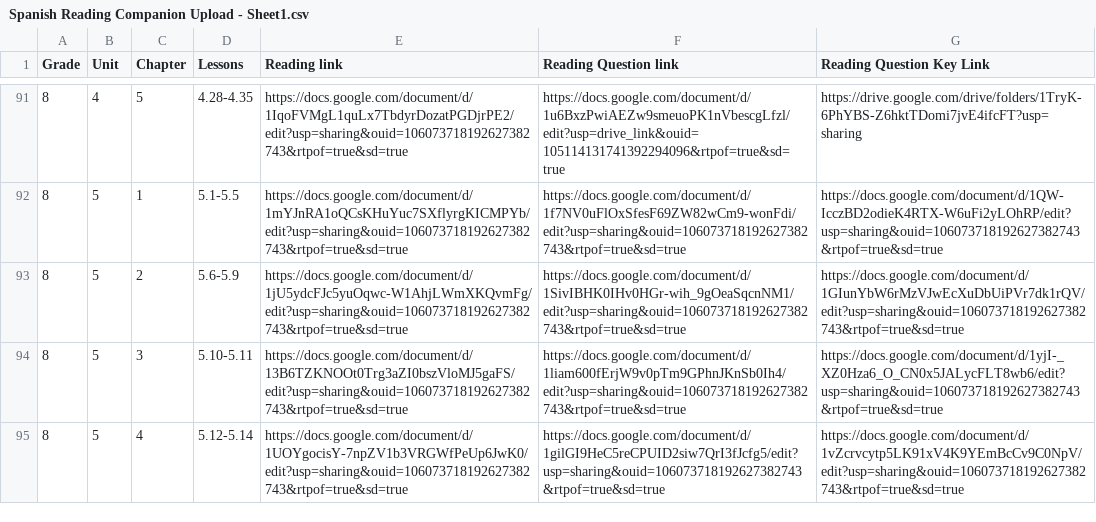
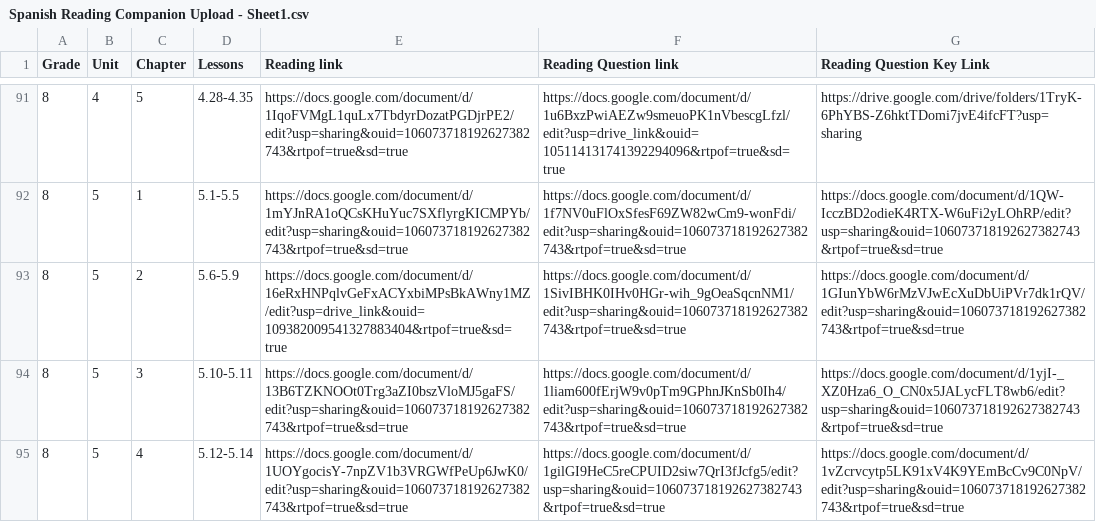
Before and after one commit to aerocordero/GNpublishing, a CSV file: Spanish Reading Companion Upload - Sheet1.csv, drawn as a sheet; only a part is shown, gaps mark what is left out; the diff covers the shown part only.

Commit message:
Refresh reading companion files

```diff
--- a/Spanish Reading Companion Upload - Sheet1.csv
+++ b/Spanish Reading Companion Upload - Sheet1.csv
@@ -92,3 +92,3 @@ Grade,Unit,Chapter,Lessons,Reading link,Reading Question link,Reading Question K
 8,5,1,5.1-5.5,https://docs.google.com/document/d/1mYJnRA1oQCsKHuYuc7SXflyrgKICMPYb/edit?usp=sharing&ouid=106073718192627382743&rtpof=true&sd=true,https://docs.google.com/document/d/1f7NV0uFlOxSfesF69ZW82wCm9-wonFdi/edit?usp=sharing&ouid=106073718192627382743&rtpof=true&sd=true,https://docs.google.com/document/d/1QW-IcczBD2odieK4RTX-W6uFi2yLOhRP/edit?usp=sharing&ouid=106073718192627382743&rtpof=true&sd=true
-8,5,2,5.6-5.9,https://docs.google.com/document/d/1jU5ydcFJc5yuOqwc-W1AhjLWmXKQvmFg/edit?usp=sharing&ouid=106073718192627382743&rtpof=true&sd=true,https://docs.google.com/document/d/1SivIBHK0IHv0HGr-wih_9gOeaSqcnNM1/edit?usp=sharing&ouid=106073718192627382743&rtpof=true&sd=true,https://docs.google.com/document/d/1GIunYbW6rMzVJwEcXuDbUiPVr7dk1rQV/edit?usp=sharing&ouid=106073718192627382743&rtpof=true&sd=true
+8,5,2,5.6-5.9,https://docs.google.com/document/d/16eRxHNPqlvGeFxACYxbiMPsBkAWny1MZ/edit?usp=drive_link&ouid=109382009541327883404&rtpof=true&sd=true,https://docs.google.com/document/d/1SivIBHK0IHv0HGr-wih_9gOeaSqcnNM1/edit?usp=sharing&ouid=106073718192627382743&rtpof=true&sd=true,https://docs.google.com/document/d/1GIunYbW6rMzVJwEcXuDbUiPVr7dk1rQV/edit?usp=sharing&ouid=106073718192627382743&rtpof=true&sd=true
 8,5,3,5.10-5.11,https://docs.google.com/document/d/13B6TZKNOOt0Trg3aZI0bszVloMJ5gaFS/edit?usp=sharing&ouid=106073718192627382743&rtpof=true&sd=true,https://docs.google.com/document/d/1liam600fErjW9v0pTm9GPhnJKnSb0Ih4/edit?usp=sharing&ouid=106073718192627382743&rtpof=true&sd=true,https://docs.google.com/document/d/1yjI-_XZ0Hza6_O_CN0x5JALycFLT8wb6/edit?usp=sharing&ouid=106073718192627382743&rtpof=true&sd=true
```
Also changed, not shown: 18 edited cells elsewhere in this file.
